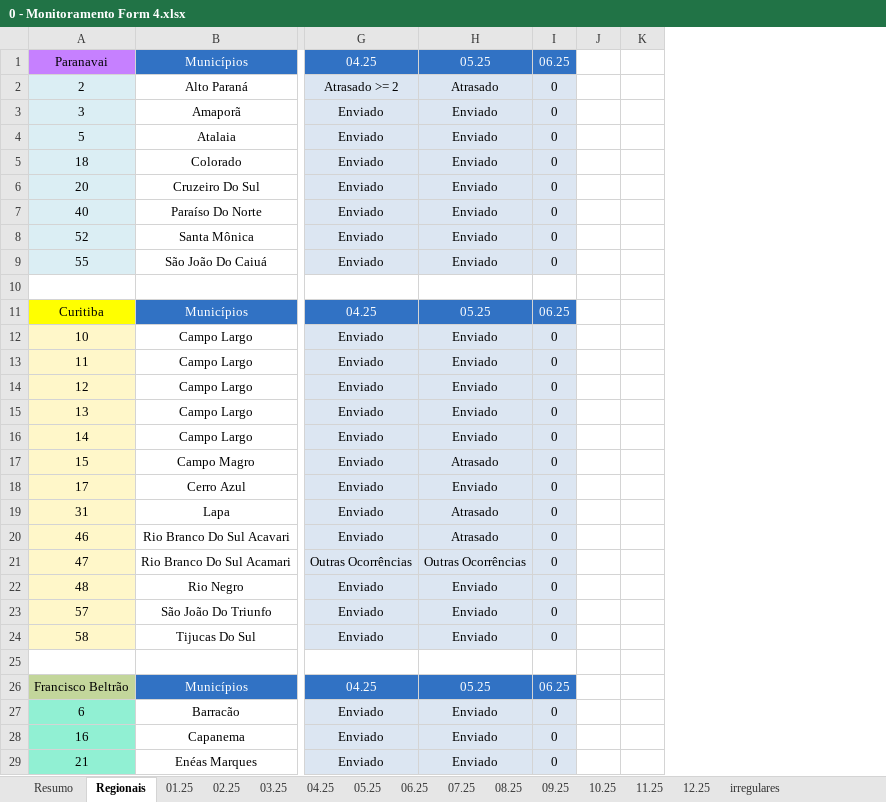
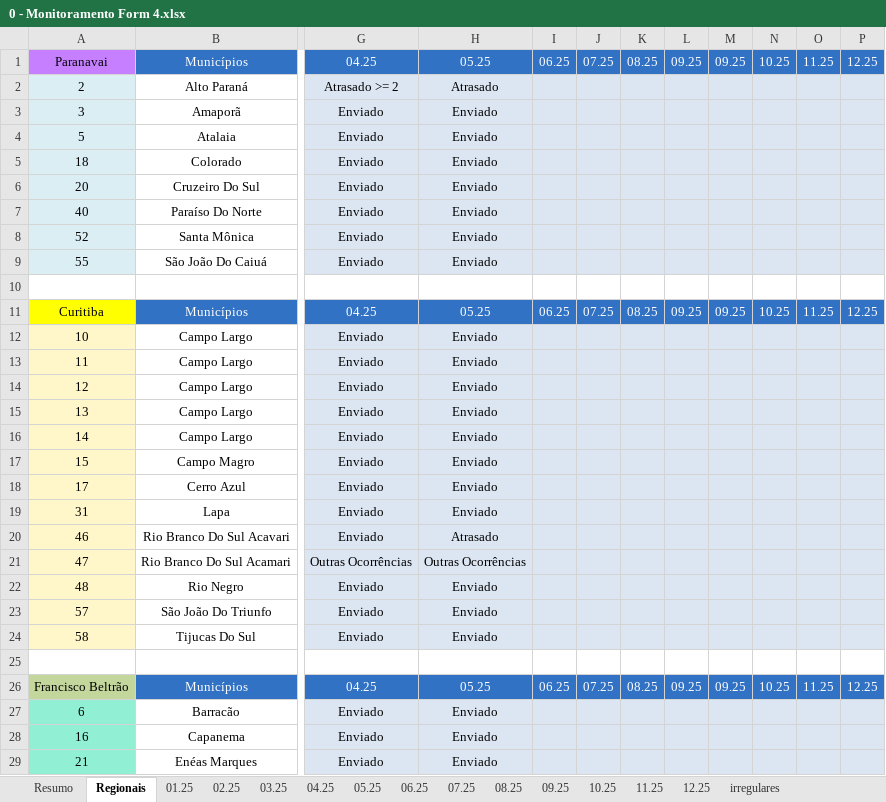
Before and after one commit to Josimarhdev/form_scripts, an Excel workbook: inputs/0 - Expansão/0 - Monitoramento Form 4.xlsx, sheet Regionais, drawn as a sheet; only a part is shown, gaps mark what is left out; values as stored, in another font and other column widths than the file's, no borders; conditional formats not drawn; removed rows and columns are numbered as before the commit, all else as after; the diff covers the shown part only; the diff names each change by its address in the sheet, - before the commit and + after, or states it on an @@ line.

```diff
--- a/inputs/0 - Expansão/0 - Monitoramento Form 4.xlsx (sheet Regionais)
+++ b/inputs/0 - Expansão/0 - Monitoramento Form 4.xlsx (sheet Regionais)
-column J, empty
-column K, empty
+column J, rows 1-26: 07.25 |  |  |  |  |  |  |  |  |  | 07.25 |  |  |  |  |  |  |  |  |  |  |  |  |  |  | 07.25
+column K, rows 1-26: 08.25 |  |  |  |  |  |  |  |  |  | 08.25 |  |  |  |  |  |  |  |  |  |  |  |  |  |  | 08.25
+column L, rows 1-26: 09.25 |  |  |  |  |  |  |  |  |  | 09.25 |  |  |  |  |  |  |  |  |  |  |  |  |  |  | 09.25
+column M, rows 1-26: 09.25 |  |  |  |  |  |  |  |  |  | 09.25 |  |  |  |  |  |  |  |  |  |  |  |  |  |  | 09.25
+column N, rows 1-26: 10.25 |  |  |  |  |  |  |  |  |  | 10.25 |  |  |  |  |  |  |  |  |  |  |  |  |  |  | 10.25
+column O, rows 1-26: 11.25 |  |  |  |  |  |  |  |  |  | 11.25 |  |  |  |  |  |  |  |  |  |  |  |  |  |  | 11.25
+column P, rows 1-26: 12.25 |  |  |  |  |  |  |  |  |  | 12.25 |  |  |  |  |  |  |  |  |  |  |  |  |  |  | 12.25
-I2:I9: 0
+I2:I9: (empty)
-I12:I24: 0
+I12:I24: (empty)
-H17: Atrasado
+H17: Enviado
-H19: Atrasado
+H19: Enviado
-I27:I29: 0
+I27:I29: (empty)
```
Also changed, not shown: 33 edited cells elsewhere in this sheet, sheet 05.25, sheet Resumo, sheet 03.25, formulas that keep their value, inputs/0 - GRS II/0 - Monitoramento Form 4.xlsx, outputs/belem_atualizado.xlsx, 14 other files.
